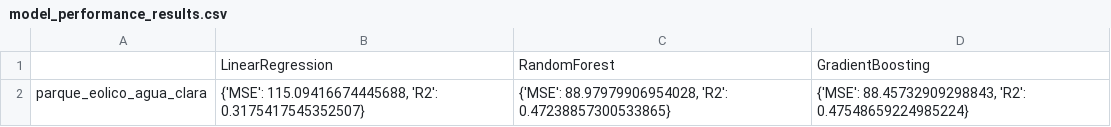
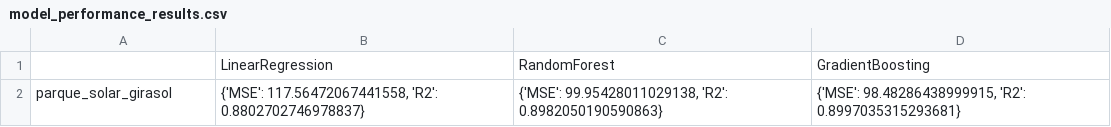
Before and after one commit to FCornielle/energy-generation-prediction-dashboard, a CSV file: Data/interim/meteo_data_with_generation/processed_models/model_performance_results.csv, drawn as a sheet; removed rows and columns are numbered as before the commit, all else as after; the diff names each change by its address in the sheet, - before the commit and + after, or states it on an @@ line.

```diff
--- a/Data/interim/meteo_data_with_generation/processed_models/model_performance_results.csv
+++ b/Data/interim/meteo_data_with_generation/processed_models/model_performance_results.csv
-row 2: parque_eolico_agua_clara | {'MSE': 115.09416674445688, 'R2': 0.3175417545352507} | {'MSE': 88.97979906954028, 'R2': 0.47238857300533865} | {'MSE': 88.45732909298843, 'R2': 0.47548659224985224}
+row 2: parque_solar_girasol | {'MSE': 117.56472067441558, 'R2': 0.8802702746978837} | {'MSE': 99.95428011029138, 'R2': 0.8982050190590863} | {'MSE': 98.48286438999915, 'R2': 0.8997035315293681}
```
Also changed, not shown: Data/lookup/central_info.csv, 13 other files.
